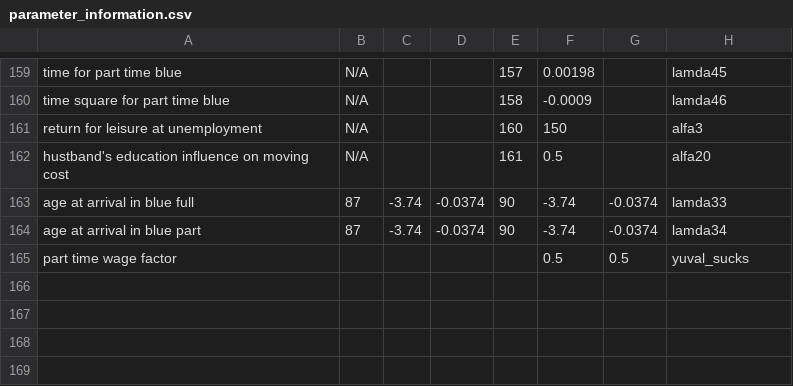
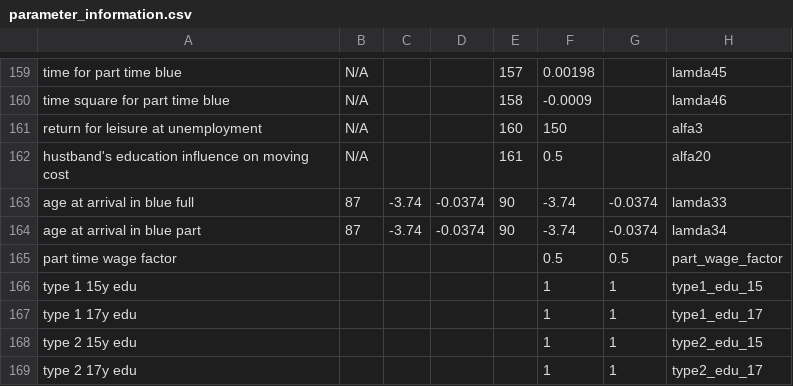
Before and after one commit to yuvalif/immigrants_model, a CSV file: parameter_information.csv, drawn as a sheet; only a part is shown, gaps mark what is left out.

Commit message:
add 3 more parameter for edu per type

```diff
--- a/parameter_information.csv
+++ b/parameter_information.csv
@@ -164,2 +164,6 @@ age at arrival in blue full,87,-3.74,-0.0374,90,-3.74,-0.0374,lamda33
 age at arrival in blue part,87,-3.74,-0.0374,90,-3.74,-0.0374,lamda34
-part time wage factor,,,,,0.5,0.5,yuval_sucks
+part time wage factor,,,,,0.5,0.5,part_wage_factor
+type 1 15y edu,,,,,1,1,type1_edu_15
+type 1 17y edu,,,,,1,1,type1_edu_17
+type 2 15y edu,,,,,1,1,type2_edu_15
+type 2 17y edu,,,,,1,1,type2_edu_17
```
Also changed, not shown: 1 other file.
